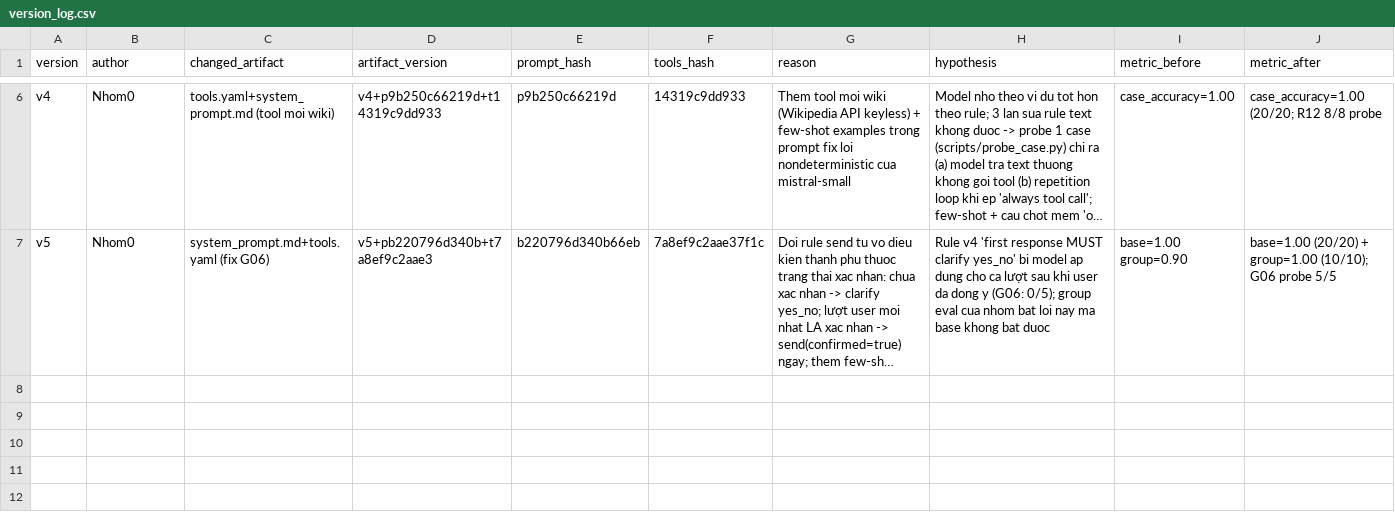
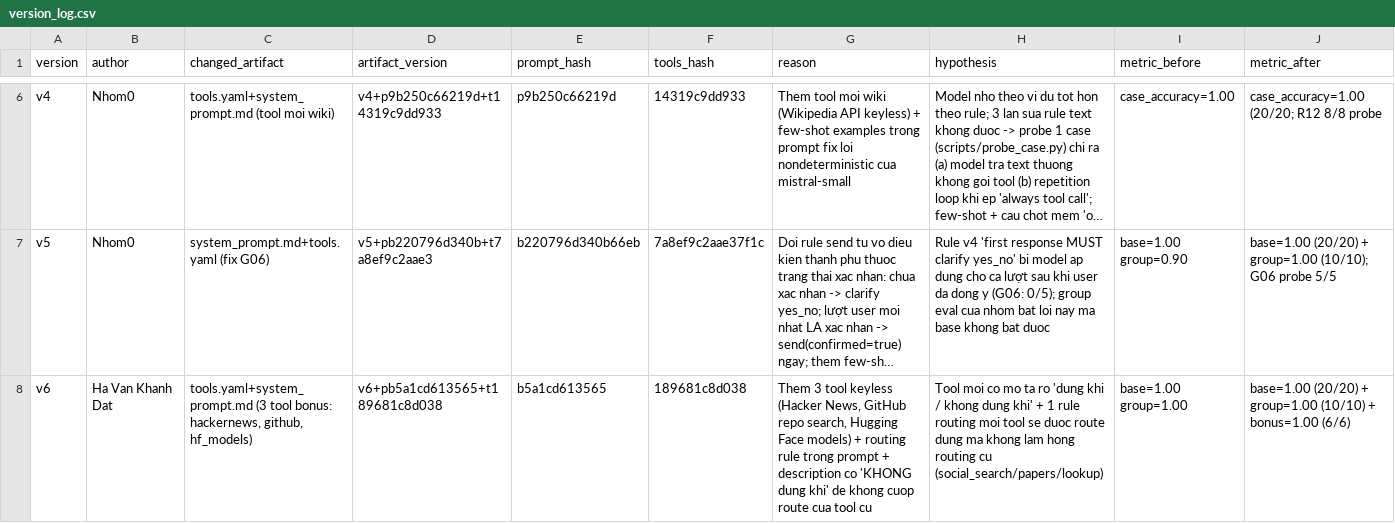
Before and after one commit to hadatttt/K5-L3B-DAY03-Nhom0-ResearchAgentToolEval, a CSV file: starter_v0/artifacts/version_log.csv, drawn as a sheet; only a part is shown, gaps mark what is left out; long unchanged cells end in …; rows hold the shown columns only; the diff names each change by its address in the sheet, - before the commit and + after, or states it on an @@ line.

```diff
--- a/starter_v0/artifacts/version_log.csv
+++ b/starter_v0/artifacts/version_log.csv
+row 8: v6 | Ha Van Khanh Dat | tools.yaml+system_prompt.md (3 tool bonus: hackernews, github, hf_models) | v6+pb5a1cd613565+t189681c8d038 | b5a1cd613565 | 189681c8d038 | Them 3 tool keyless (Hacker News, GitHub repo search, Hugging Face models) + routing rule trong prompt + description co 'KHONG dung khi' de khong cuop route cua tool cu | Tool moi co mo ta ro 'dung khi / khong dung khi' + 1 rule routing moi tool se duoc route dung ma khong lam hong routing cu (social_search/papers/lookup) | base=1.00 group=1.00 | base=1.00 (20/20) + group=1.00 (10/10) + bonus=1.00 (6/6)
```
Also changed, not shown: 37 other files.
